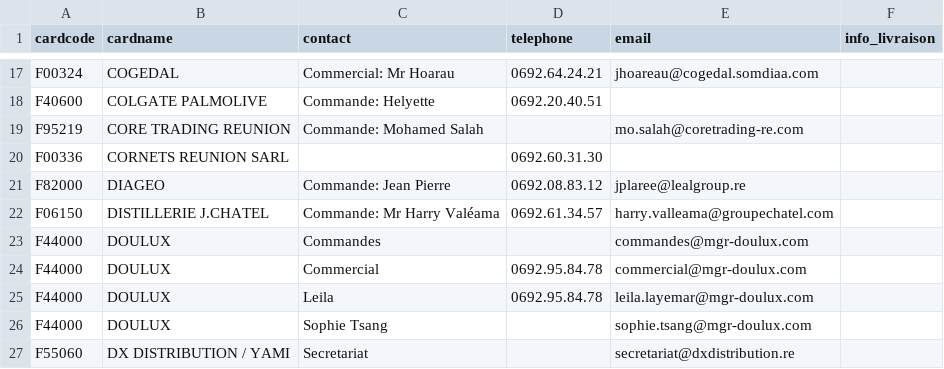
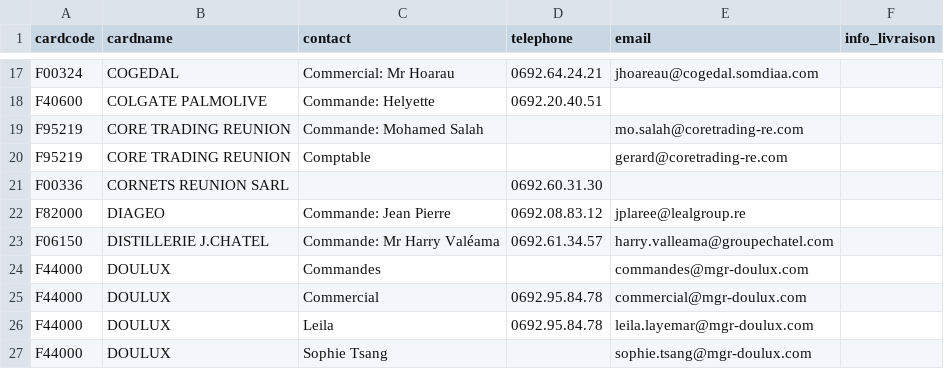
Before and after one commit to superchinois/api-gateway, a CSV file: mailing_list_fournisseurs_locaux.csv, drawn as a sheet; only a part is shown, gaps mark what is left out; the shorter side is filled out with more unchanged rows.

```diff
--- a/mailing_list_fournisseurs_locaux.csv
+++ b/mailing_list_fournisseurs_locaux.csv
@@ -19,2 +19,3 @@
 "F95219";"CORE TRADING REUNION";"Commande: Mohamed Salah";;"mo.salah@coretrading-re.com";
+"F95219";"CORE TRADING REUNION";"Comptable";;"gerard@coretrading-re.com";
 "F00336";"CORNETS REUNION SARL";;"0692.60.31.30";;
```
Also changed, not shown: 2 other files.
